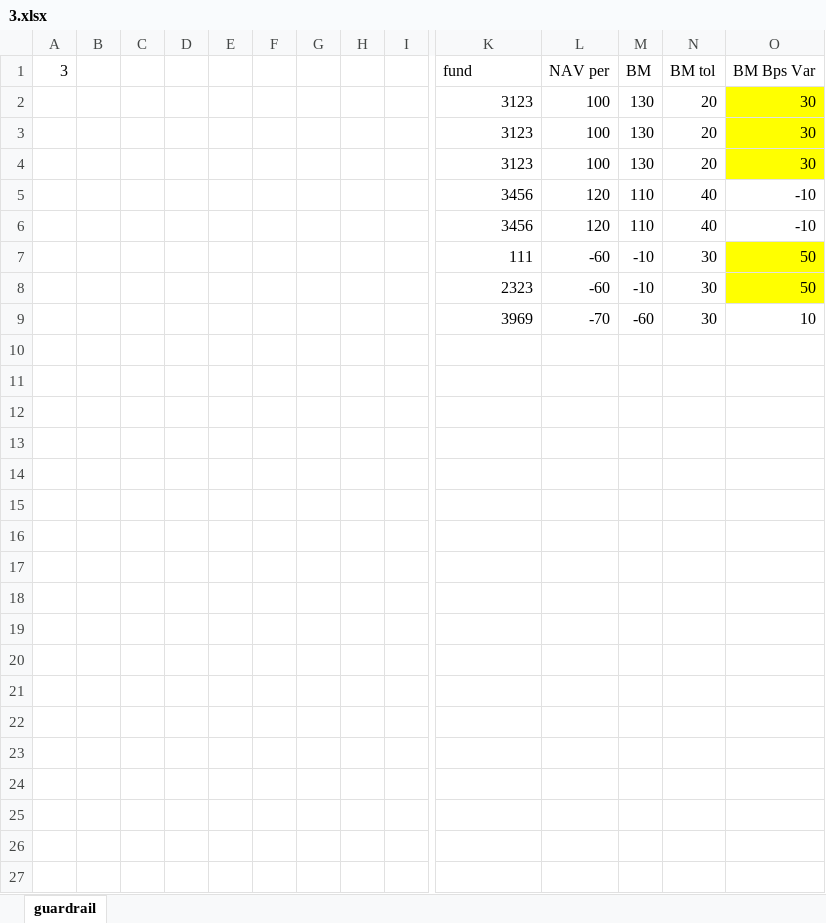
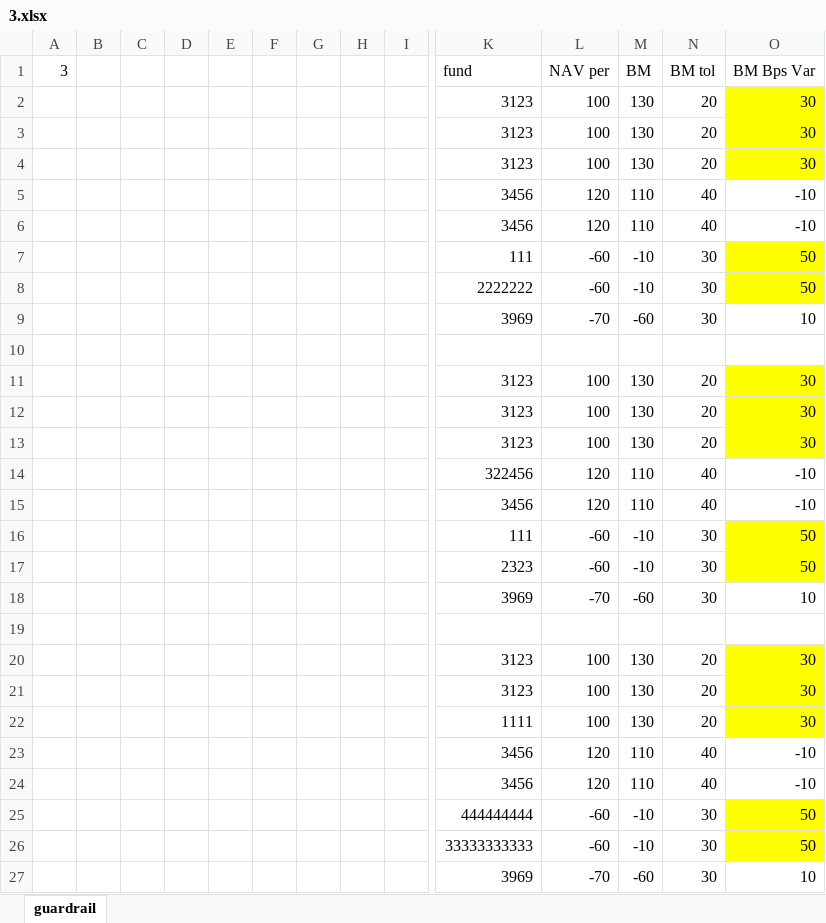
Before and after one commit to sagasu/excelPlayground, an Excel workbook: FileFolder/3.xlsx, sheet guardrail, drawn as a sheet; only a part is shown, gaps mark what is left out; values as stored, in another font and other column widths than the file's, no borders; rows hold the shown columns only; the diff names each change by its address in the sheet, - before the commit and + after, or states it on an @@ line.

Commit message:
Removing the if statement to check if a given row is empty, thanks  to that region that is being computed can have empty rows, just like in 3.xlsx

```diff
--- a/FileFolder/3.xlsx (sheet guardrail)
+++ b/FileFolder/3.xlsx (sheet guardrail)
+row 8:  |  |  |  |  |  |  |  |  | 2222222 | -60 | -10 | 30 | 50
+row 9:  |  |  |  |  |  |  |  |  | 3969 | -70 | -60 | 30 | 10
+row 10: (empty)
+row 11:  |  |  |  |  |  |  |  |  | 3123 | 100 | 130 | 20 | 30
+row 12:  |  |  |  |  |  |  |  |  | 3123 | 100 | 130 | 20 | 30
+row 13:  |  |  |  |  |  |  |  |  | 3123 | 100 | 130 | 20 | 30
+row 14:  |  |  |  |  |  |  |  |  | 322456 | 120 | 110 | 40 | -10
+row 15:  |  |  |  |  |  |  |  |  | 3456 | 120 | 110 | 40 | -10
+row 16:  |  |  |  |  |  |  |  |  | 111 | -60 | -10 | 30 | 50
+row 18:  |  |  |  |  |  |  |  |  | 3969 | -70 | -60 | 30 | 10
+row 19: (empty)
+row 20:  |  |  |  |  |  |  |  |  | 3123 | 100 | 130 | 20 | 30
+row 21:  |  |  |  |  |  |  |  |  | 3123 | 100 | 130 | 20 | 30
+row 22:  |  |  |  |  |  |  |  |  | 1111 | 100 | 130 | 20 | 30
+row 23:  |  |  |  |  |  |  |  |  | 3456 | 120 | 110 | 40 | -10
+row 24:  |  |  |  |  |  |  |  |  | 3456 | 120 | 110 | 40 | -10
+row 25:  |  |  |  |  |  |  |  |  | 444444444 | -60 | -10 | 30 | 50
+row 26:  |  |  |  |  |  |  |  |  | 33333333333 | -60 | -10 | 30 | 50
```
Also changed, not shown: formulas that keep their value, ExcelIterator.xlsm.
